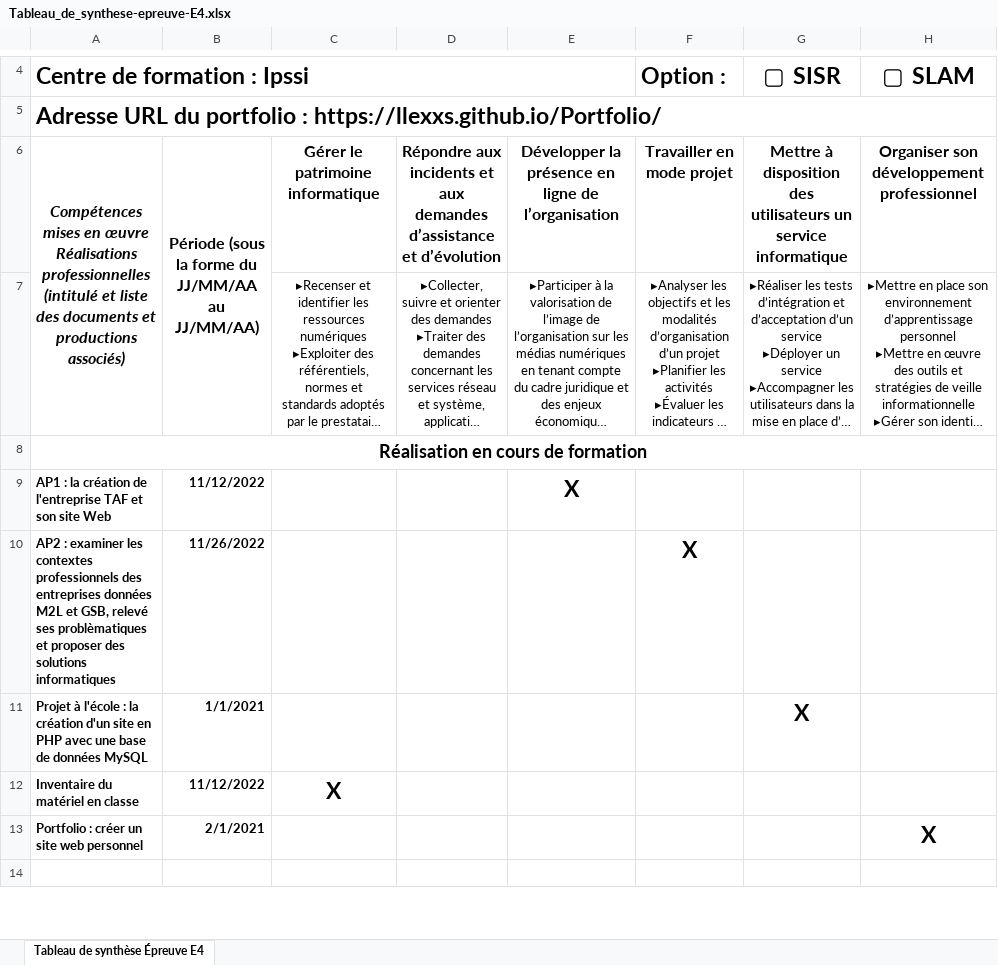
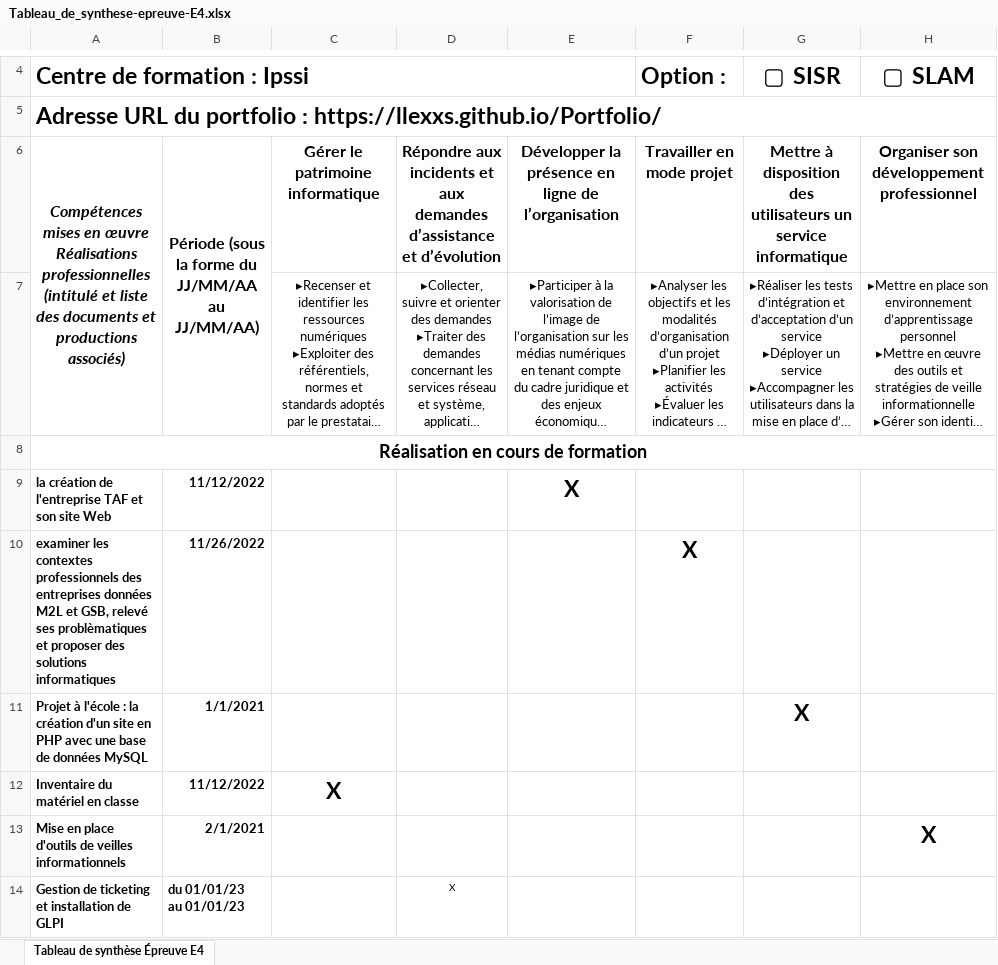
Before and after one commit to LLexxs/Portfolio, an Excel workbook: doc/synthese/Tableau_de_synthese-epreuve-E4.xlsx, sheet Tableau de synthèse Épreuve E4, drawn as a sheet; only a part is shown, gaps mark what is left out; long unchanged cells end in …; values as stored, in another font and other column widths than the file's, no borders; charts and pictures not drawn; ↵ is a line break in a cell; the diff covers the shown part only; the diff names each change by its address in the sheet, - before the commit and + after, or states it on an @@ line.

```diff
--- a/doc/synthese/Tableau_de_synthese-epreuve-E4.xlsx (sheet Tableau de synthèse Épreuve E4)
+++ b/doc/synthese/Tableau_de_synthese-epreuve-E4.xlsx (sheet Tableau de synthèse Épreuve E4)
-A9: AP1 : la création…
+A9: la création…
-A10: AP2 : examiner les…
+A10: examiner les…
-A13: Portfolio : créer un site web personnel
+A13: Mise en place d'outils de veilles informationnels
-row 14: (empty)
+row 14: Gestion de ticketing et installation de GLPI | du 01/01/23 ↵ au 01/01/23 |  | X
```
Also changed, not shown: 12 edited cells elsewhere in this sheet, 6 other files.
